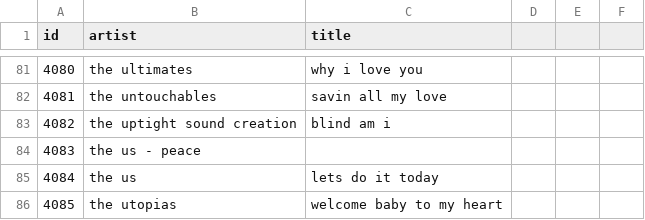
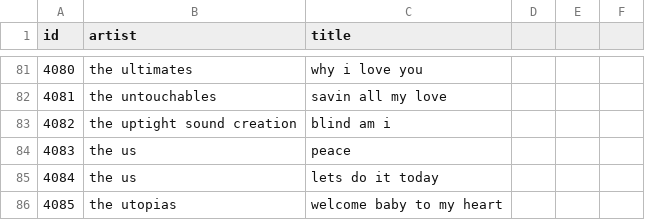
Before and after one commit to simply-pleb/music-sample-generator, a CSV file: data/intermediate-data/id-artist-title.csv, drawn as a sheet; only a part is shown, gaps mark what is left out.

Commit message:
fix row 84

```diff
--- a/data/intermediate-data/id-artist-title.csv
+++ b/data/intermediate-data/id-artist-title.csv
@@ -83,3 +83,3 @@ id,artist,title
 4082,the uptight sound creation,blind am i
-4083,the us - peace
+4083,the us,peace
 4084,the us,lets do it today
```
